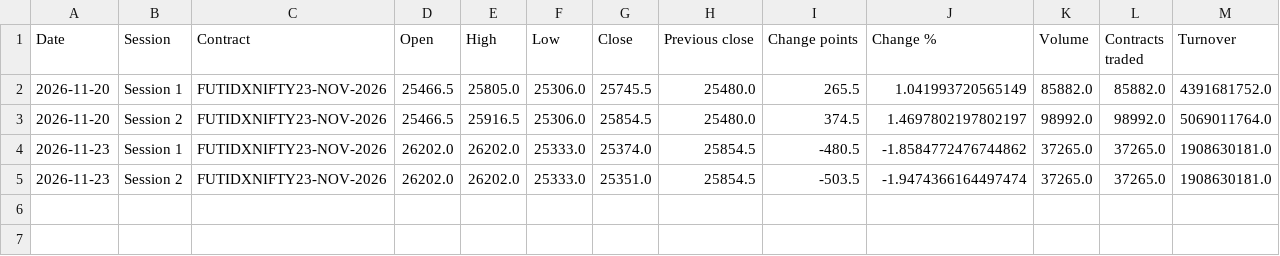
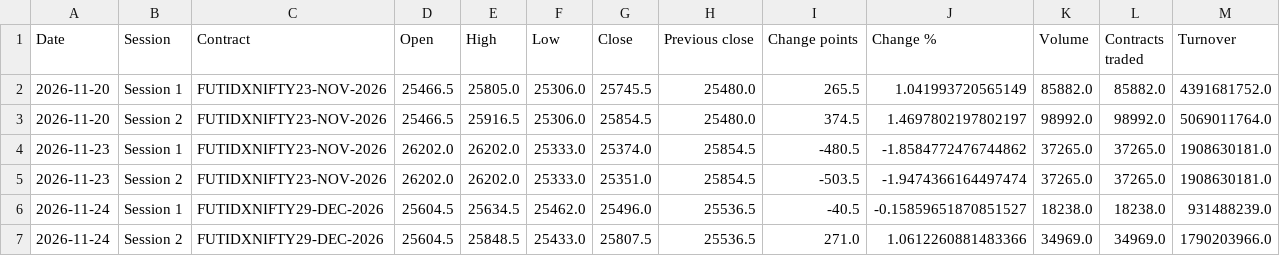
Before and after one commit to alden-p642/nextrade, a CSV file: data/gift_nifty_history.csv, drawn as a sheet.

```diff
--- a/data/gift_nifty_history.csv
+++ b/data/gift_nifty_history.csv
@@ -5 +5,3 @@ Date,Session,Contract,Open,High,Low,Close,Previous close,Change points,Change %,
 2026-11-23,Session 2,FUTIDXNIFTY23-NOV-2026,26202.0,26202.0,25333.0,25351.0,25854.5,-503.5,-1.9474366164497474,37265.0,37265.0,1908630181.0
+2026-11-24,Session 1,FUTIDXNIFTY29-DEC-2026,25604.5,25634.5,25462.0,25496.0,25536.5,-40.5,-0.15859651870851527,18238.0,18238.0,931488239.0
+2026-11-24,Session 2,FUTIDXNIFTY29-DEC-2026,25604.5,25848.5,25433.0,25807.5,25536.5,271.0,1.0612260881483366,34969.0,34969.0,1790203966.0
```
Also changed, not shown: 1 other file.
